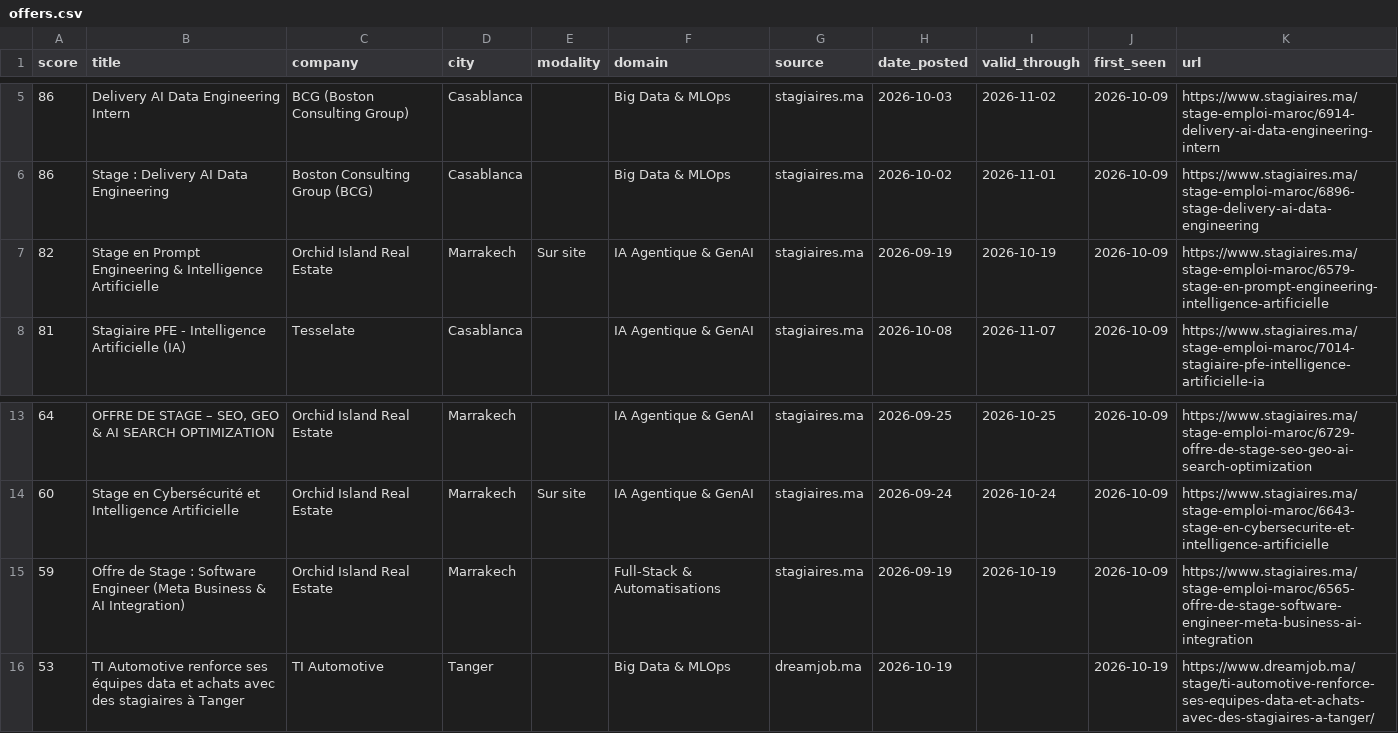
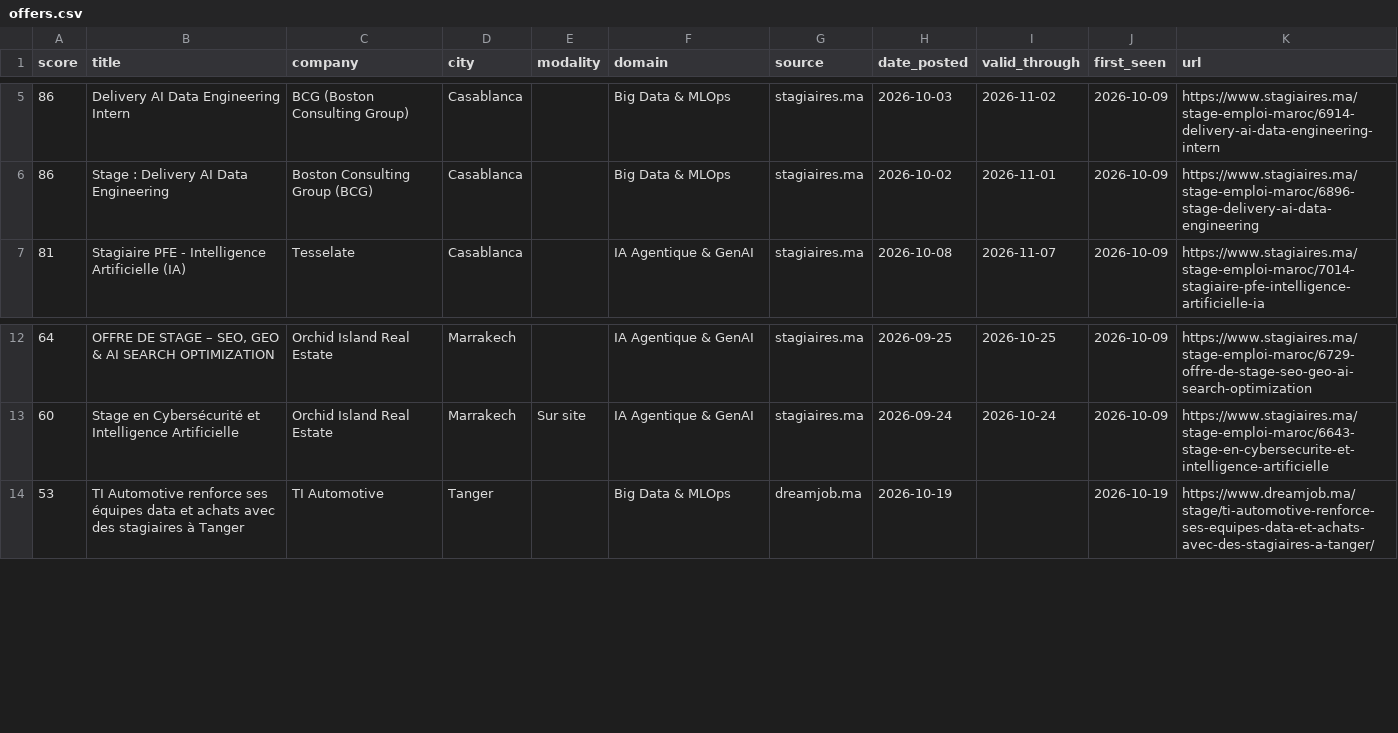
Before and after one commit to ZAKARIAE48CHELLE/stage-radar, a CSV file: app/public/data/offers.csv, drawn as a sheet; only a part is shown, gaps mark what is left out.

```diff
--- a/app/public/data/offers.csv
+++ b/app/public/data/offers.csv
@@ -6,3 +6,2 @@
 86,Stage : Delivery AI Data Engineering,Boston Consulting Group (BCG),Casablanca,,Big Data & MLOps,stagiaires.ma,2026-10-02,2026-11-01,2026-10-09,https://www.stagiaires.ma/stage-emploi-maroc/6896-stage-delivery-ai-data-engineering
-82,Stage en Prompt Engineering & Intelligence Artificielle,Orchid Island Real Estate,Marrakech,Sur site,IA Agentique & GenAI,stagiaires.ma,2026-09-19,2026-10-19,2026-10-09,https://www.stagiaires.ma/stage-emploi-maroc/6579-stage-en-prompt-engineering-intelligence-artificielle
 81,Stagiaire PFE - Intelligence Artificielle (IA),Tesselate,Casablanca,,IA Agentique & GenAI,stagiaires.ma,2026-10-08,2026-11-07,2026-10-09,https://www.stagiaires.ma/stage-emploi-maroc/7014-stagiaire-pfe-intelligence-artificielle-ia
@@ -14,3 +13,2 @@
 60,Stage en Cybersécurité et Intelligence Artificielle,Orchid Island Real Estate,Marrakech,Sur site,IA Agentique & GenAI,stagiaires.ma,2026-09-24,2026-10-24,2026-10-09,https://www.stagiaires.ma/stage-emploi-maroc/6643-stage-en-cybersecurite-et-intelligence-artificielle
-59,Offre de Stage : Software Engineer (Meta Business & AI Integration),Orchid Island Real Estate,Marrakech,,Full-Stack & Automatisations,stagiaires.ma,2026-09-19,2026-10-19,2026-10-09,https://www.stagiaires.ma/stage-emploi-maroc/6565-offre-de-stage-software-engineer-meta-business-ai-integration
 53,TI Automotive renforce ses équipes data et achats avec des stagiaires à Tanger,TI Automotive,Tanger,,Big Data & MLOps,dreamjob.ma,2026-10-19,,2026-10-19,https://www.dreamjob.ma/stage/ti-automotive-renforce-ses-equipes-data-et-achats-avec-des-stagiaires-a-tanger/
```
Also changed, not shown: 2 other files.
